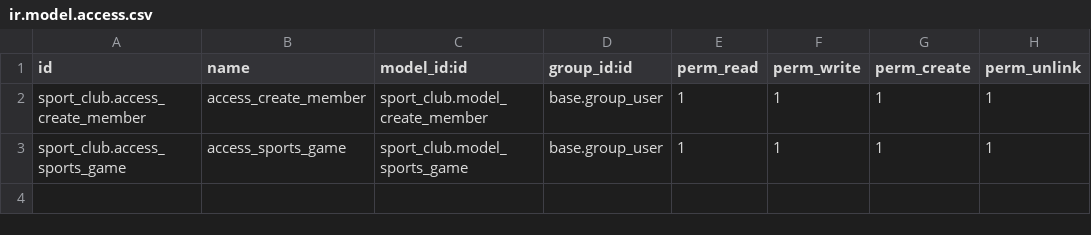
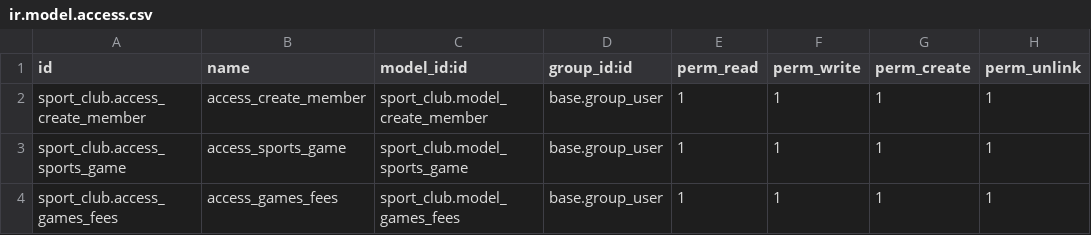
Before and after one commit to harshtank21/sport_club, a CSV file: security/ir.model.access.csv, drawn as a sheet.

```diff
--- a/security/ir.model.access.csv
+++ b/security/ir.model.access.csv
@@ -3 +3,2 @@ sport_club.access_create_member,access_create_member,sport_club.model_create_mem
 sport_club.access_sports_game,access_sports_game,sport_club.model_sports_game,base.group_user,1,1,1,1
+sport_club.access_games_fees,access_games_fees,sport_club.model_games_fees,base.group_user,1,1,1,1
```
Also changed, not shown: 5 other files.
